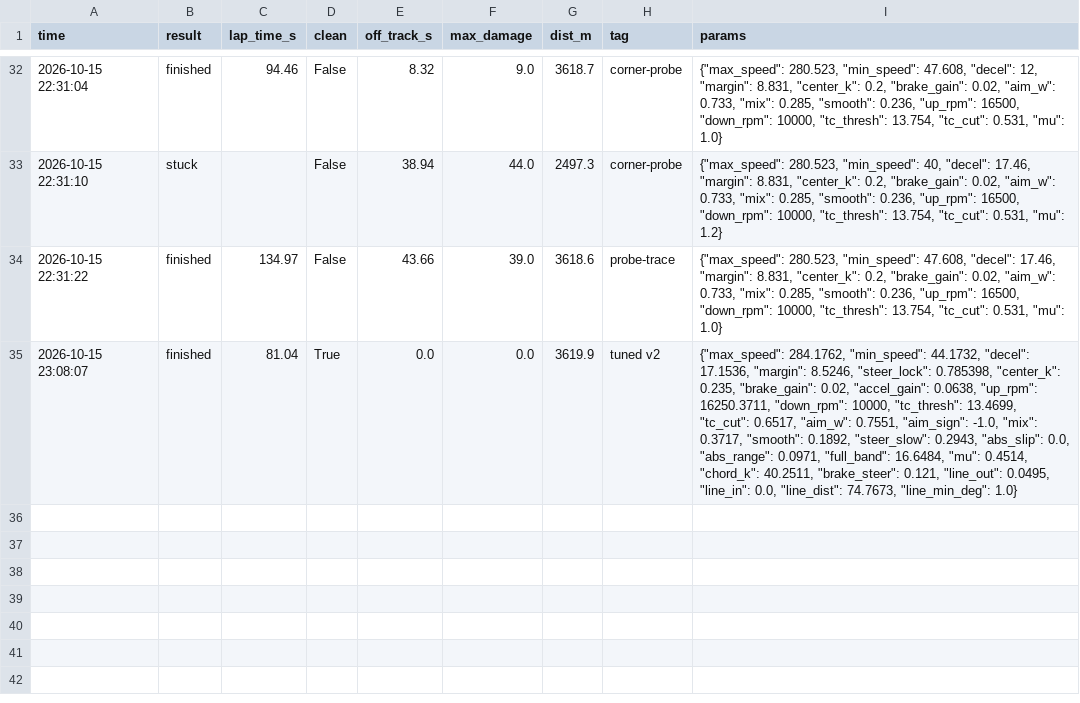
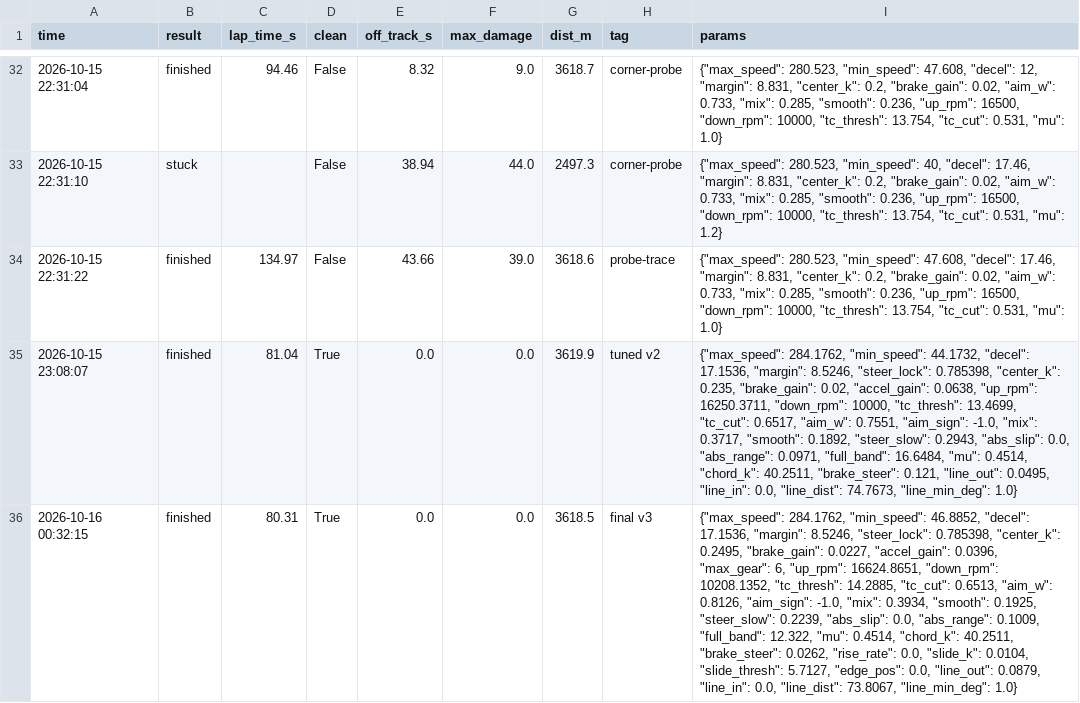
Before and after one commit to NilsuCabbar/ai-racing, a CSV file: tuna/results.csv, drawn as a sheet; only a part is shown, gaps mark what is left out; the diff names each change by its address in the sheet, - before the commit and + after, or states it on an @@ line.

Commit message:
tuna: robust tuning, safety nets, write-up (80.31 s)
- tune.py: --robust scores each candidate over the lap plus copies
  with small parameter noise; unclean laps cost 5 s
- driver: slide guard, target rise limit, edge guard, max_gear
  (kit client only accepts gears up to 6)
- run_lap.py: refuse to start when UDP port 3001 is busy
- README.md: how we got from 84.78 s to 80.31 s

Corkscrew 81.04 -> 80.31 s, clean. 19/20 laps clean with +-3%
parameter noise. E-Track 2 (not tuned): 75.73 s, clean.

```diff
--- a/tuna/results.csv
+++ b/tuna/results.csv
+row 36: 2026-10-16 00:32:15 | finished | 80.31 | True | 0.0 | 0.0 | 3618.5 | final v3 | {"max_speed": 284.1762, "min_speed": 46.8852, "decel": 17.1536, "margin": 8.5246, "steer_lock": 0.785398, "center_k": 0.2495, "brake_gain": 0.0227, "accel_gain": 0.0396, "max_gear": 6, "up_rpm": 16624.8651, "down_rpm": 10208.1352, "tc_thresh": 14.2885, "tc_cut": 0.6513, "aim_w": 0.8126, "aim_sign": -1.0, "mix": 0.3934, "smooth": 0.1925, "steer_slow": 0.2239, "abs_slip": 0.0, "abs_range": 0.1009, "full_band": 12.322, "mu": 0.4514, "chord_k": 40.2511, "brake_steer": 0.0262, "rise_rate": 0.0, "slide_k": 0.0104, "slide_thresh": 5.7127, "edge_pos": 0.0, "line_out": 0.0879, "line_in": 0.0, "line_dist": 73.8067, "line_min_deg": 1.0}
```
Also changed, not shown: 5 other files.
